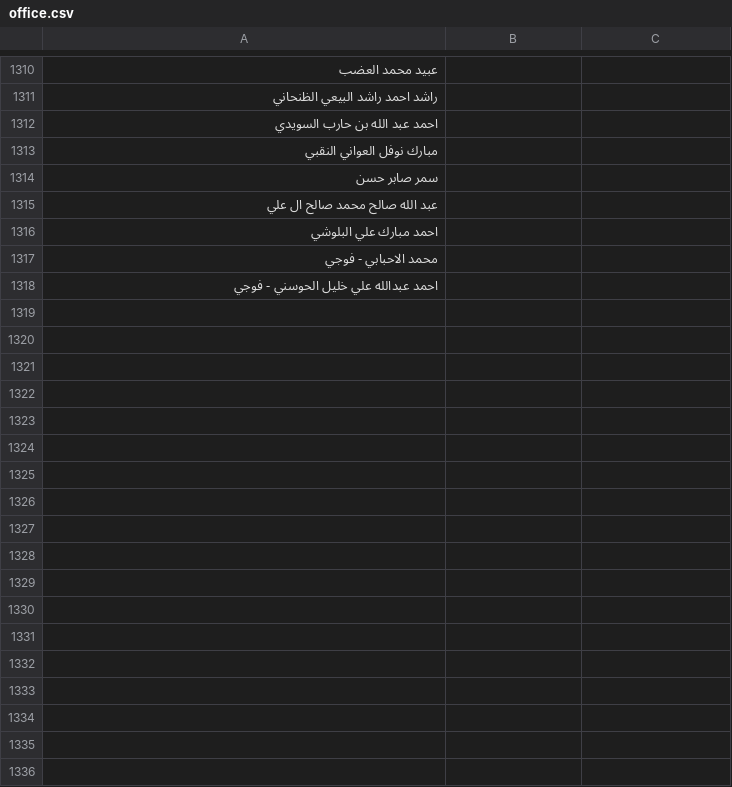
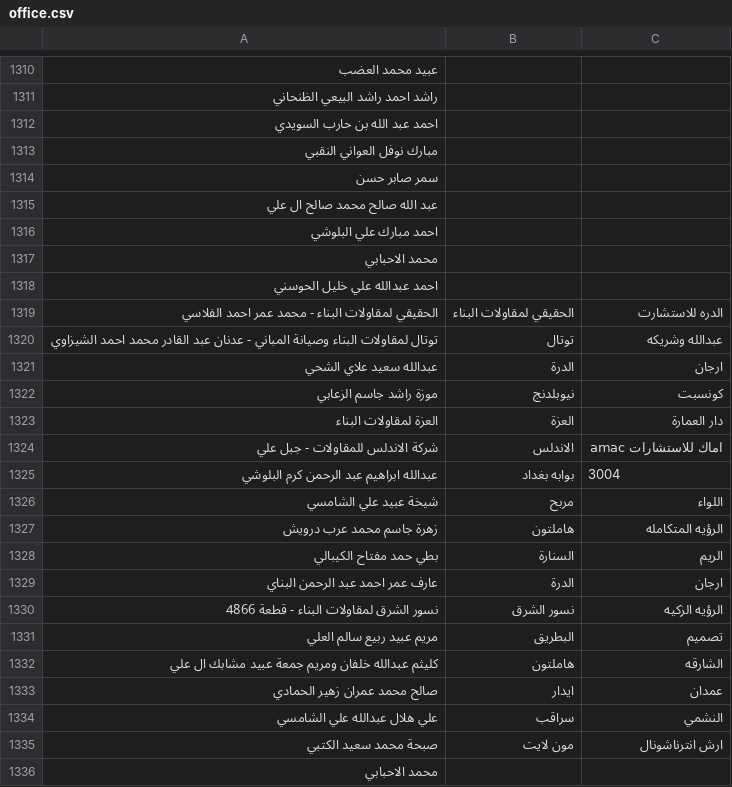
Before and after one commit to Smou-Group/Office-search, a CSV file: office.csv, drawn as a sheet; only a part is shown, gaps mark what is left out; the diff covers the shown part only; the diff names each change by its address in the sheet, - before the commit and + after, or states it on an @@ line.

Commit message:
Add files via upload

```diff
--- a/office.csv
+++ b/office.csv
-A1317: محمد الاحبابي - فوجي
+A1317: محمد الاحبابي
-A1318: احمد عبدالله علي خليل الحوسني - فوجي
+A1318: احمد عبدالله علي خليل الحوسني
+row 1319: الحقيقي لمقاولات البناء - محمد عمر احمد الفلاسي | الحقيقي لمقاولات البناء | الدره للاستشارت
+row 1320: توتال لمقاولات البناء وصيانة المباني - عدنان عبد القادر محمد احمد الشيزاوي | توتال | عبدالله وشريكه
+row 1321: عبدالله سعيد علاي الشحي | الدرة | ارجان
+row 1322: موزة راشد جاسم الزعابي | نيوبلدنج | كونسبت
+row 1323: العزة لمقاولات البناء | العزة | دار العمارة
+row 1324: شركة الاندلس للمقاولات - جبل علي | الاندلس | اماك للاستشارات amac
+row 1325: عبدالله ابراهيم عبد الرحمن كرم البلوشي | بوابه بغداد | 3004
+row 1326: شيخة عبيد علي الشامسي | مربح | اللواء
+row 1327: زهرة جاسم محمد عرب درويش | هاملتون | الرؤيه المتكامله
+row 1328: بطي حمد مفتاح الكيبالي | السنارة | الريم
+row 1329: عارف عمر احمد عبد الرحمن البناي | الدرة | ارجان
+row 1330: نسور الشرق لمقاولات البناء - قطعة 4866 | نسور الشرق | الرؤيه الزكيه
+row 1331: مريم عبيد ربيع سالم العلي | البطريق | تصميم
+row 1332: كليثم عبدالله خلفان ومريم جمعة عبيد مشابك ال علي | هاملتون | الشارقه
+row 1333: صالح محمد عمران زهير الحمادي | ايدار | عمدان
+row 1334: علي هلال عبدالله علي الشامسي | سراقب | النشمي
+row 1335: صبحة محمد سعيد الكتبي | مون لايت | ارش انترناشونال
+row 1336: محمد الاحبابي
```
Also changed, not shown: 12 added rows and 11 edited cells elsewhere in this file.
